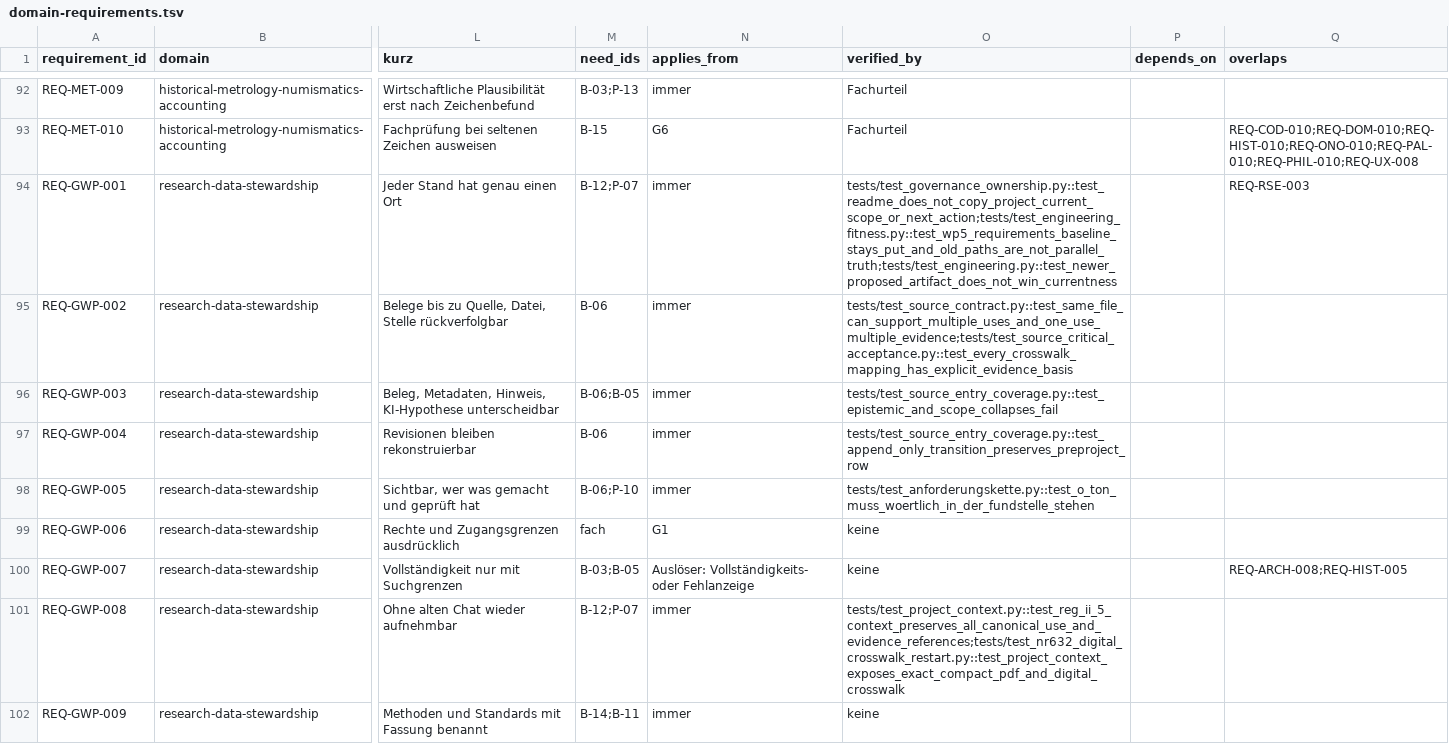
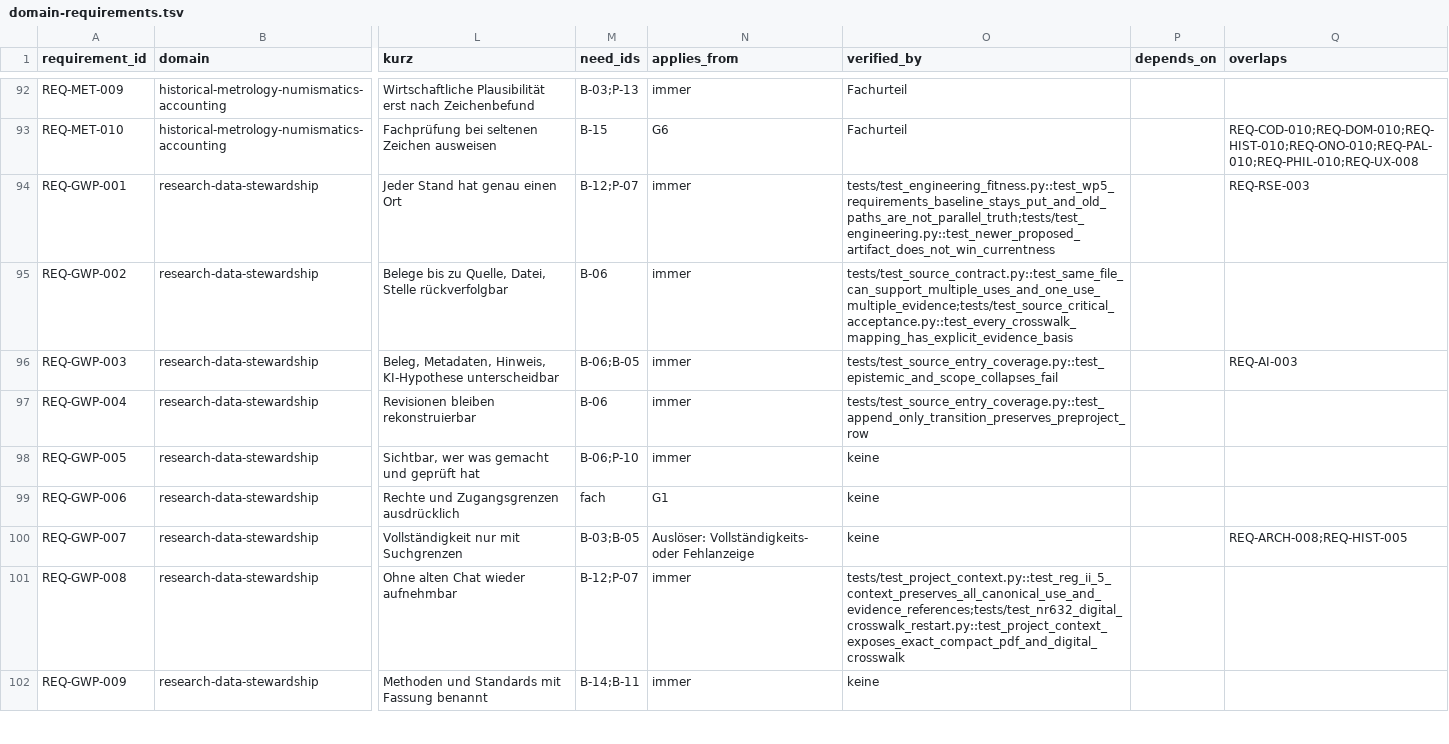
Before and after one commit to esany/paleo-type, a TSV file: requirements/domain-requirements.tsv, drawn as a sheet; only a part is shown, gaps mark what is left out; the diff covers the shown part only; the diff names each change by its address in the sheet, - before the commit and + after, or states it on an @@ line.

```diff
--- a/requirements/domain-requirements.tsv
+++ b/requirements/domain-requirements.tsv
-O94 (verified_by): tests/test_governance_ownership.py::test_readme_does_not_copy_project_current_scope_or_next_action;tests/test_engineering_fitness.py::test_wp5_requirements_baseline_stays_put_and_old_paths_are_not_parallel_truth;tests/test_engineering.py::test_newer_proposed_artifact_does_not_win_currentness
+O94 (verified_by): tests/test_engineering_fitness.py::test_wp5_requirements_baseline_stays_put_and_old_paths_are_not_parallel_truth;tests/test_engineering.py::test_newer_proposed_artifact_does_not_win_currentness
-Q96 (overlaps): (empty)
+Q96 (overlaps): REQ-AI-003
-O98 (verified_by): tests/test_anforderungskette.py::test_o_ton_muss_woertlich_in_der_fundstelle_stehen
+O98 (verified_by): keine
```
Also changed, not shown: 12 edited cells elsewhere in this file, requirements/beduerfnisse.tsv, 5 other files.
